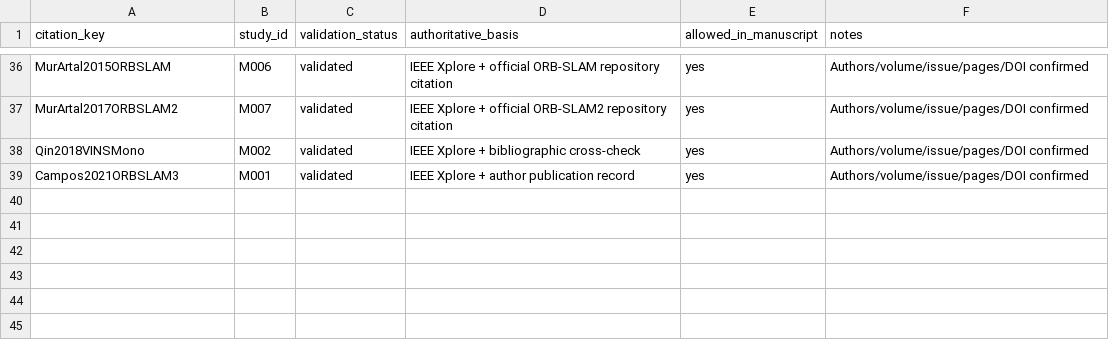
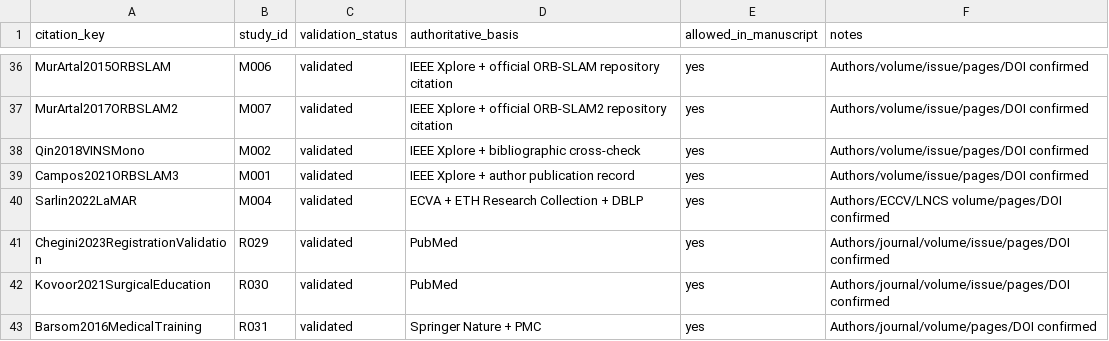
Before and after one commit to Arithmetic-Power-Geometry/Augmented-Reality-Systematic-Review, a CSV file: paper_writing/paper_artifacts/references/BIB_VALIDATION_STATUS.csv, drawn as a sheet; only a part is shown, gaps mark what is left out; the diff names each change by its address in the sheet, - before the commit and + after, or states it on an @@ line.

Commit message:
Register LaMAR and medical AR review bibliography validation

```diff
--- a/paper_writing/paper_artifacts/references/BIB_VALIDATION_STATUS.csv
+++ b/paper_writing/paper_artifacts/references/BIB_VALIDATION_STATUS.csv
+row 40: Sarlin2022LaMAR | M004 | validated | ECVA + ETH Research Collection + DBLP | yes | Authors/ECCV/LNCS volume/pages/DOI confirmed
+row 41: Chegini2023RegistrationValidation | R029 | validated | PubMed | yes | Authors/journal/volume/issue/pages/DOI confirmed
+row 42: Kovoor2021SurgicalEducation | R030 | validated | PubMed | yes | Authors/journal/volume/issue/pages/DOI confirmed
+row 43: Barsom2016MedicalTraining | R031 | validated | Springer Nature + PMC | yes | Authors/journal/volume/pages/DOI confirmed
```
